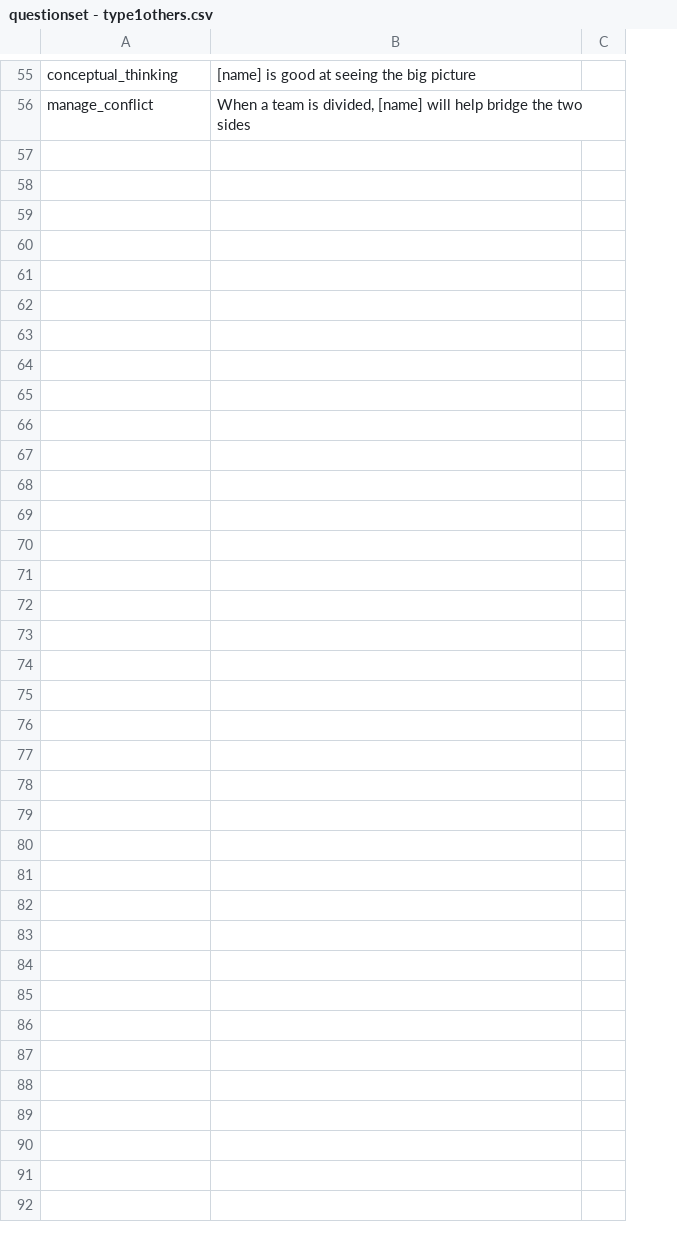
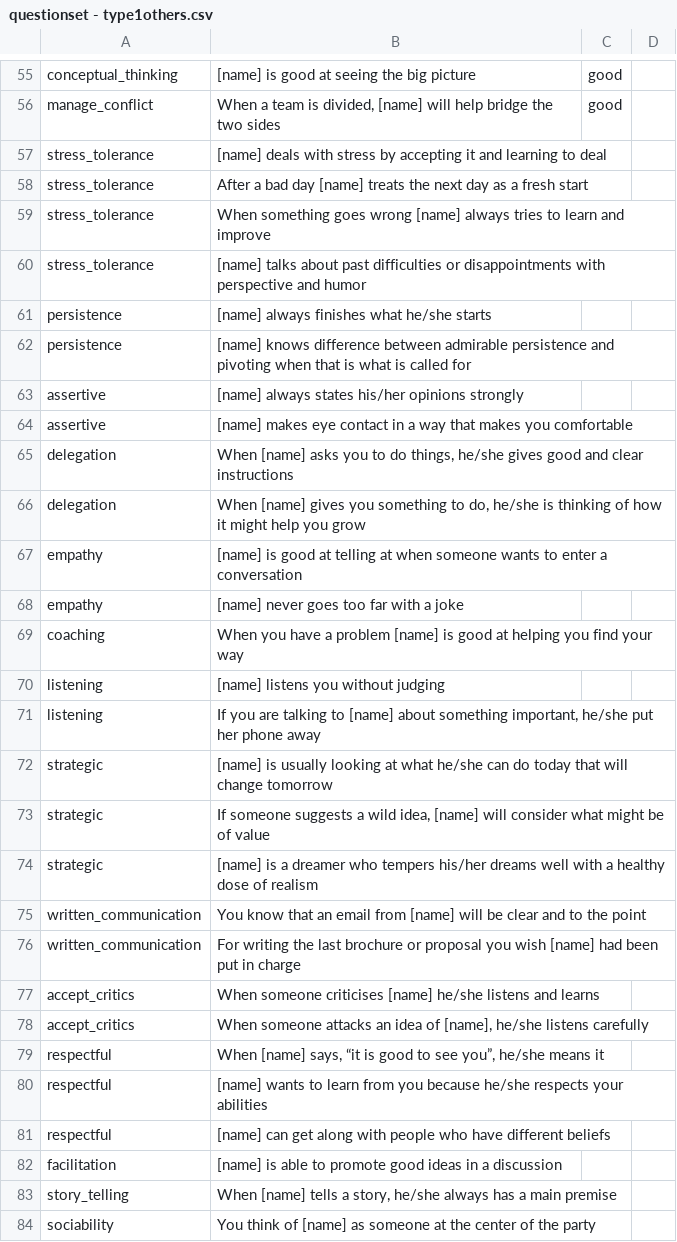
Before and after one commit to hmelenok/WeQu_V1, a CSV file: private/questionset - type1others.csv, drawn as a sheet; only a part is shown, gaps mark what is left out; removed rows and columns are numbered as before the commit, all else as after; the diff covers the shown part only; the diff names each change by its address in the sheet, - before the commit and + after, or states it on an @@ line.

```diff
--- a/private/questionset - type1others.csv
+++ b/private/questionset - type1others.csv
-column C, empty
+column C, rows 55-56: good | good
+column D, empty
+row 57: stress_tolerance | [name] deals with stress by accepting it and learning to deal
+row 58: stress_tolerance | After a bad day [name] treats the next day as a fresh start
+row 59: stress_tolerance | When something goes wrong [name] always tries to learn and improve
+row 60: stress_tolerance | [name] talks about past difficulties or disappointments with perspective and humor
+row 61: persistence | [name] always finishes what he/she starts
+row 62: persistence | [name] knows difference between admirable persistence and pivoting when that is what is called for
+row 63: assertive | [name] always states his/her opinions strongly
+row 64: assertive | [name] makes eye contact in a way that makes you comfortable
+row 65: delegation | When [name] asks you to do things, he/she gives good and clear instructions
+row 66: delegation | When [name] gives you something to do, he/she is thinking of how it might help you grow
+row 67: empathy | [name] is good at telling at when someone wants to enter a conversation
+row 68: empathy | [name] never goes too far with a joke
+row 69: coaching | When you have a problem [name] is good at helping you find your way
+row 70: listening | [name] listens you without judging
+row 71: listening | If you are talking to [name] about something important, he/she put her phone away
+row 72: strategic | [name] is usually looking at what he/she can do today that will change tomorrow
+row 73: strategic | If someone suggests a wild idea, [name] will consider what might be of value
+row 74: strategic | [name] is a dreamer who tempers his/her dreams well with a healthy dose of realism
+row 75: written_communication | You know that an email from [name] will be clear and to the point
+row 76: written_communication | For writing the last brochure or proposal you wish [name] had been put in charge
+row 77: accept_critics | When someone criticises [name] he/she listens and learns
+row 78: accept_critics | When someone attacks an idea of [name], he/she listens carefully
+row 79: respectful | When [name] says, “it is good to see you”, he/she means it
+row 80: respectful | [name] wants to learn from you because he/she respects your abilities
+row 81: respectful | [name] can get along with people who have different beliefs
+row 82: facilitation | [name] is able to promote good ideas in a discussion
+row 83: story_telling | When [name] tells a story, he/she always has a main premise
+row 84: sociability | You think of [name] as someone at the center of the party
```
Also changed, not shown: 2 edited cells elsewhere in this file, private/questionset - type1you.csv, private/questionset - type3.csv, 1 other file.
